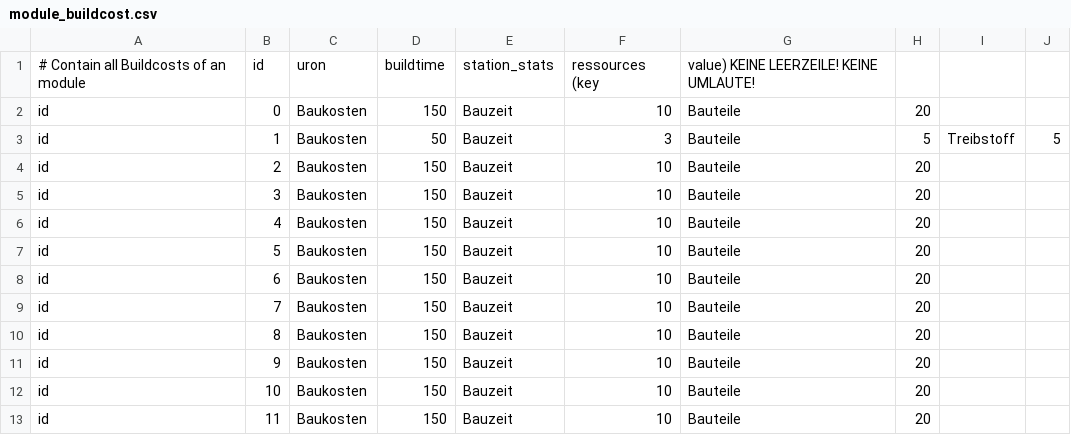
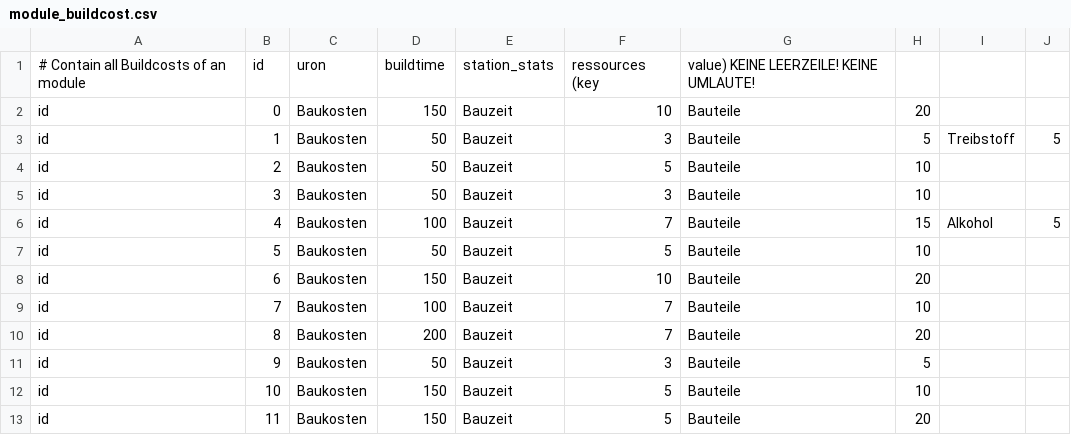
Before and after one commit to ziegelstein/toast-galaxy, a CSV file: mafia_game/data/module_data/module_buildcost.csv, drawn as a sheet.

Commit message:
Update module_buildcost.csv

```diff
--- a/mafia_game/data/module_data/module_buildcost.csv
+++ b/mafia_game/data/module_data/module_buildcost.csv
@@ -3,11 +3,11 @@ id;0;Baukosten;150;Bauzeit;10;Bauteile;20
 id;1;Baukosten;50;Bauzeit;3;Bauteile;5;Treibstoff;5
-id;2;Baukosten;150;Bauzeit;10;Bauteile;20
-id;3;Baukosten;150;Bauzeit;10;Bauteile;20
-id;4;Baukosten;150;Bauzeit;10;Bauteile;20
-id;5;Baukosten;150;Bauzeit;10;Bauteile;20
+id;2;Baukosten;50;Bauzeit;5;Bauteile;10
+id;3;Baukosten;50;Bauzeit;3;Bauteile;10
+id;4;Baukosten;100;Bauzeit;7;Bauteile;15;Alkohol;5
+id;5;Baukosten;50;Bauzeit;5;Bauteile;10
 id;6;Baukosten;150;Bauzeit;10;Bauteile;20
-id;7;Baukosten;150;Bauzeit;10;Bauteile;20
-id;8;Baukosten;150;Bauzeit;10;Bauteile;20
-id;9;Baukosten;150;Bauzeit;10;Bauteile;20
-id;10;Baukosten;150;Bauzeit;10;Bauteile;20
-id;11;Baukosten;150;Bauzeit;10;Bauteile;20
+id;7;Baukosten;100;Bauzeit;7;Bauteile;10
+id;8;Baukosten;200;Bauzeit;7;Bauteile;20
+id;9;Baukosten;50;Bauzeit;3;Bauteile;5
+id;10;Baukosten;150;Bauzeit;5;Bauteile;10
+id;11;Baukosten;150;Bauzeit;5;Bauteile;20
```
